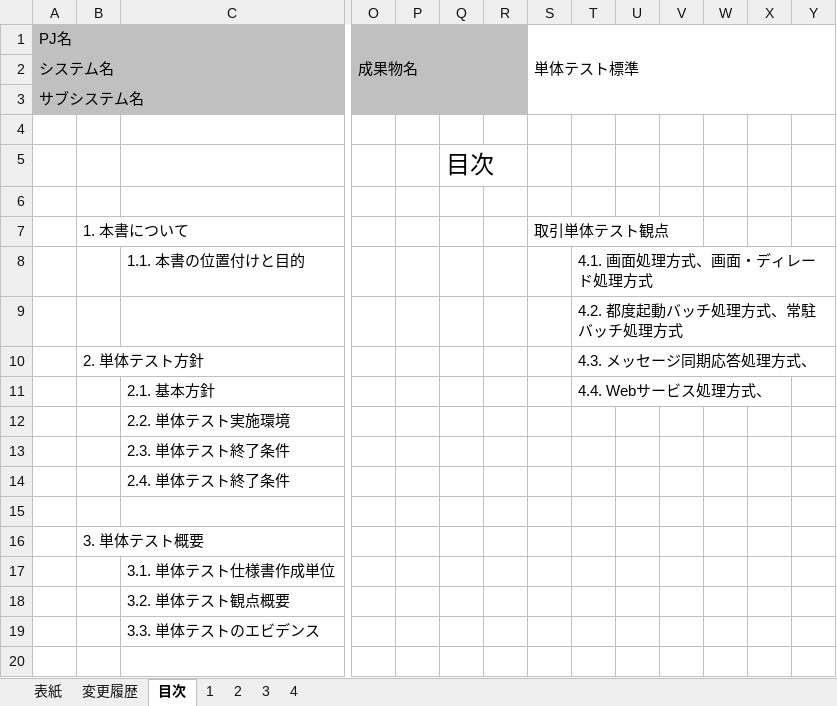
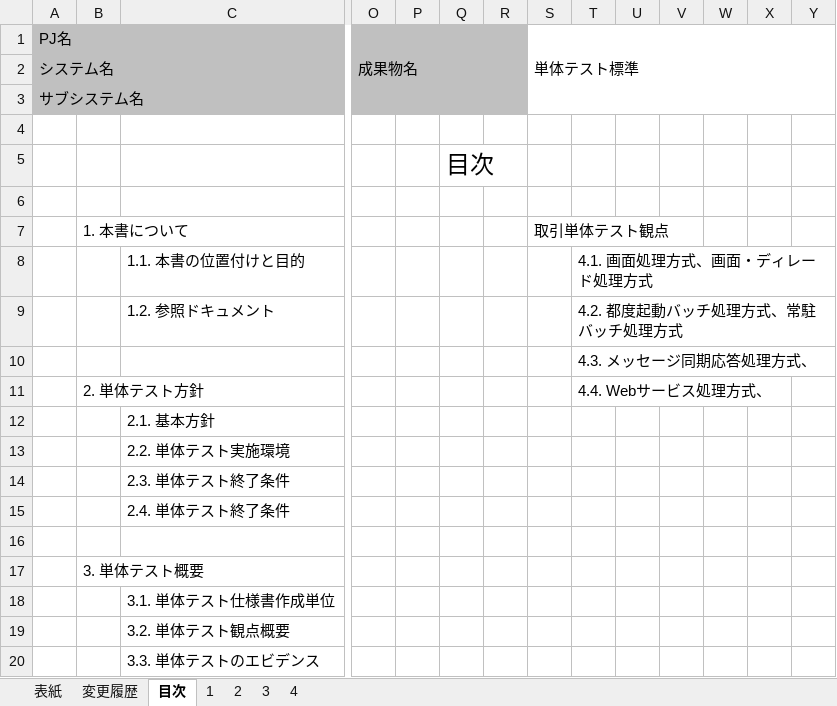
Before and after one commit to nablarch-development-standards/nablarch-development-standards, an Excel workbook: 020_アプリケーション開発標準/020_テスト標準/単体テスト標準.xlsx, sheet 目次, drawn as a sheet; only a part is shown, gaps mark what is left out; values as stored, in another font and other column widths than the file's, no borders; addresses are those after the commit; rows hold the shown columns only; the diff names each change by its address in the sheet, - before the commit and + after, or states it on an @@ line.

Commit message:
欠けていた目次項目（1.2）を追加

```diff
--- a/020_アプリケーション開発標準/020_テスト標準/単体テスト標準.xlsx (sheet 目次)
+++ b/020_アプリケーション開発標準/020_テスト標準/単体テスト標準.xlsx (sheet 目次)
+row 9:  |  | 1.2. 参照ドキュメント |  |  |  |  |  | 4.2. 都度起動バッチ処理方式、常駐バッチ処理方式
-T10: 4.2. 都度起動バッチ処理方式、常駐バッチ処理方式
+T10: 4.3. メッセージ同期応答処理方式、
-T11: 4.3. メッセージ同期応答処理方式、
+T11: 4.4. Webサービス処理方式、
-T12: 4.4. Webサービス処理方式、
+T12: (empty)
```
